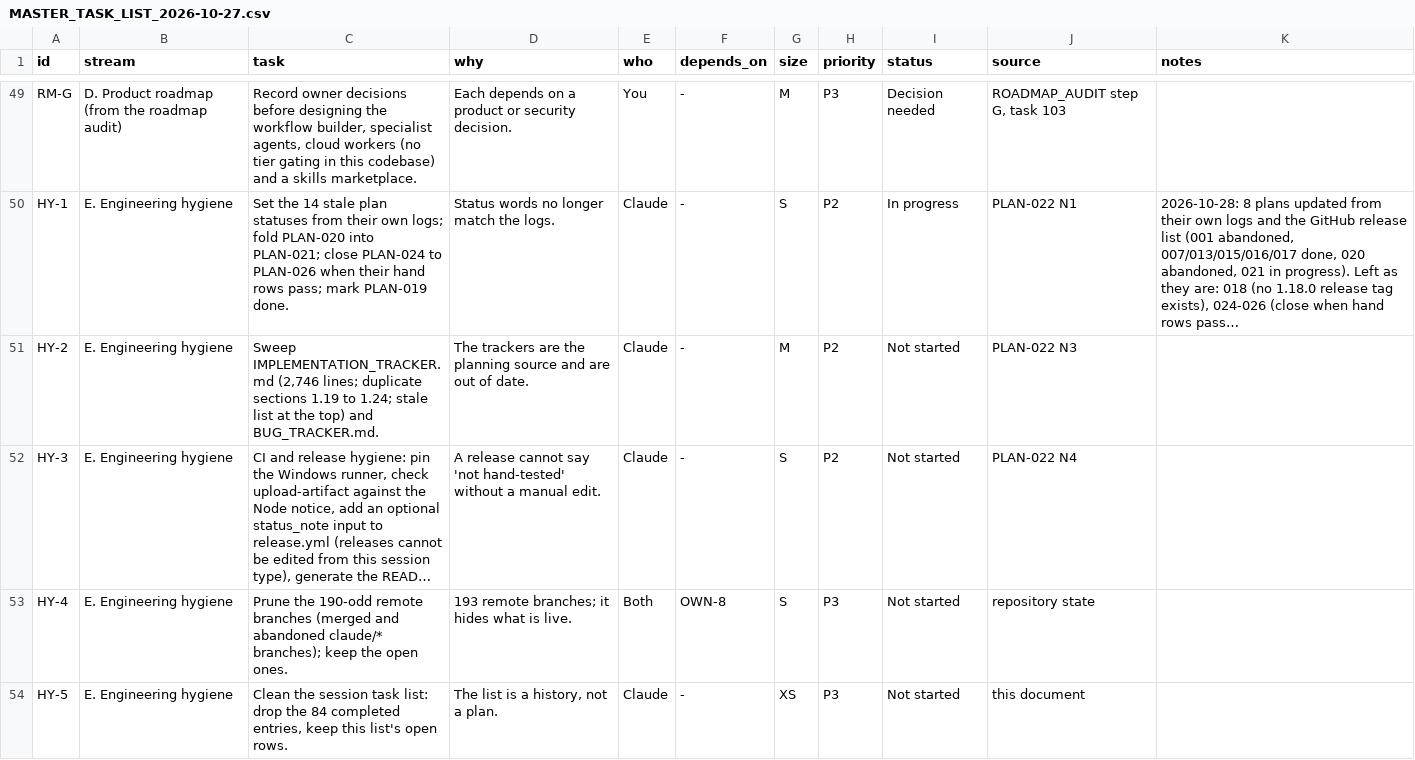
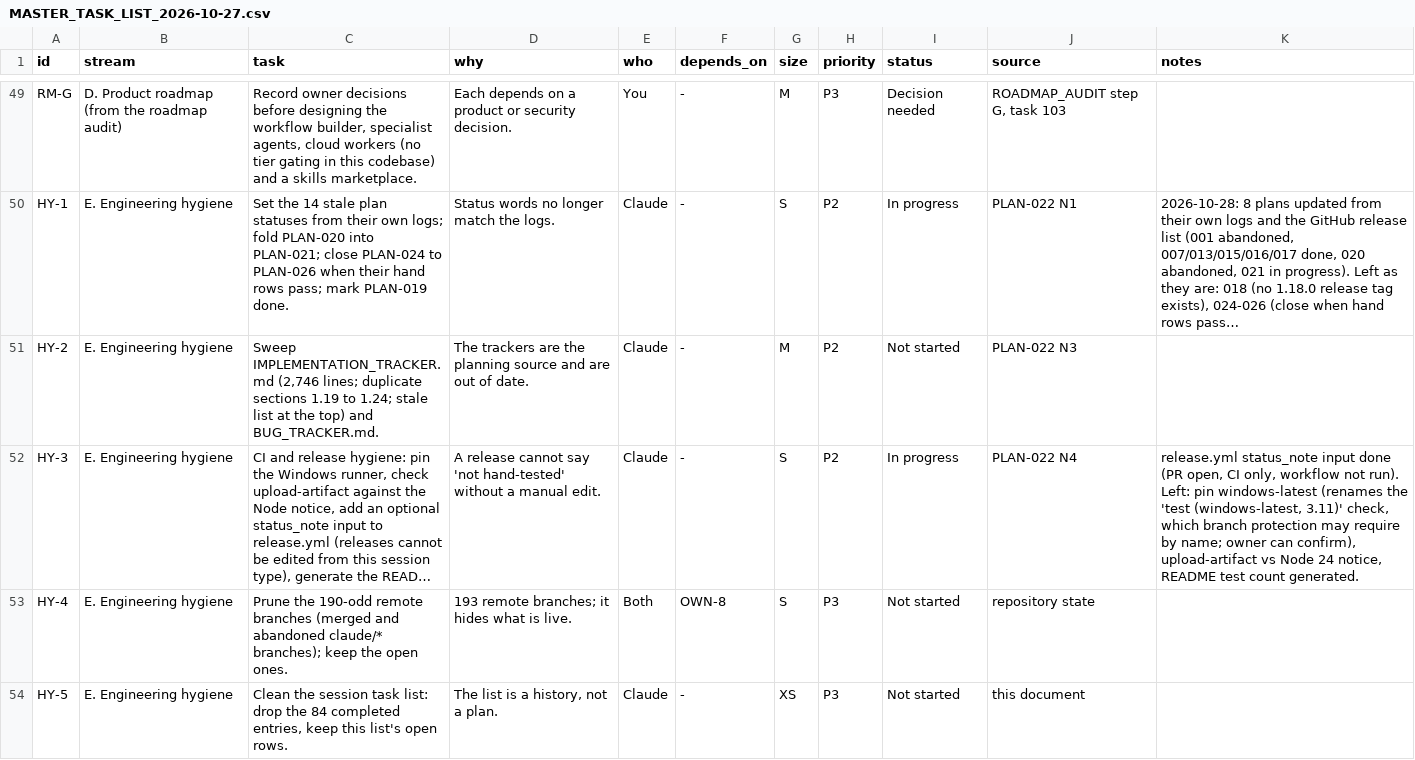
Before and after one commit to http-solution/cartogen-ai-qgis-plugin, a CSV file: docs/MASTER_TASK_LIST_2026-10-27.csv, drawn as a sheet; only a part is shown, gaps mark what is left out; long unchanged cells end in …; the diff names each change by its address in the sheet, - before the commit and + after, or states it on an @@ line.

```diff
--- a/docs/MASTER_TASK_LIST_2026-10-27.csv
+++ b/docs/MASTER_TASK_LIST_2026-10-27.csv
-I52 (status): Not started
+I52 (status): In progress
-K52 (notes): (empty)
+K52 (notes): release.yml status_note input done (PR open, CI only, workflow not run). Left: pin windows-latest (renames the 'test (windows-latest, 3.11)' check, which branch protection may require by name; owner can confirm), upload-artifact vs Node 24 notice, README test count generated.
```
Also changed, not shown: 4 other files.
